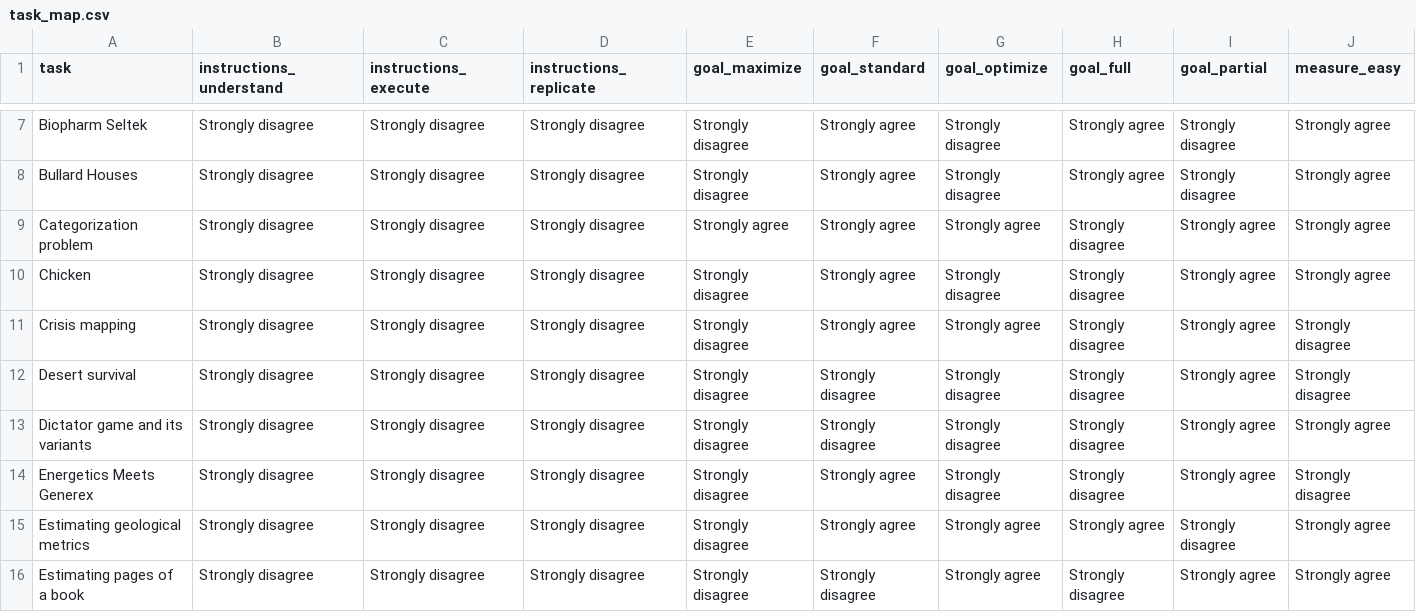
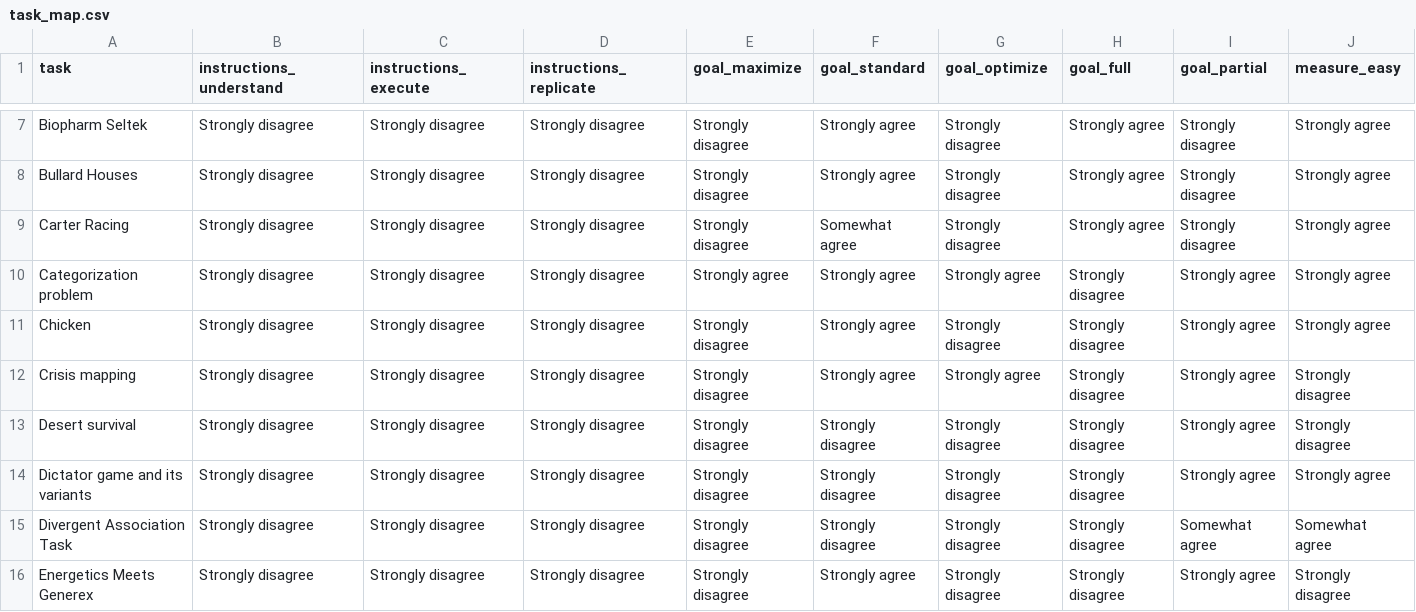
Before and after one commit to Watts-Lab/task-mapping, a CSV file: task_map.csv, drawn as a sheet; only a part is shown, gaps mark what is left out; the shorter side is filled out with more unchanged rows; rows hold the shown columns only; the diff names each change by its address in the sheet, - before the commit and + after, or states it on an @@ line.

Commit message:
Updating mapped tasks

```diff
--- a/task_map.csv
+++ b/task_map.csv
+row 9: Carter Racing | Strongly disagree | Strongly disagree | Strongly disagree | Strongly disagree | Somewhat agree | Strongly disagree | Strongly agree | Strongly disagree | Strongly agree
+row 15: Divergent Association Task | Strongly disagree | Strongly disagree | Strongly disagree | Strongly disagree | Strongly disagree | Strongly disagree | Strongly disagree | Somewhat agree | Somewhat agree
```
Also changed, not shown: 2 other files.
